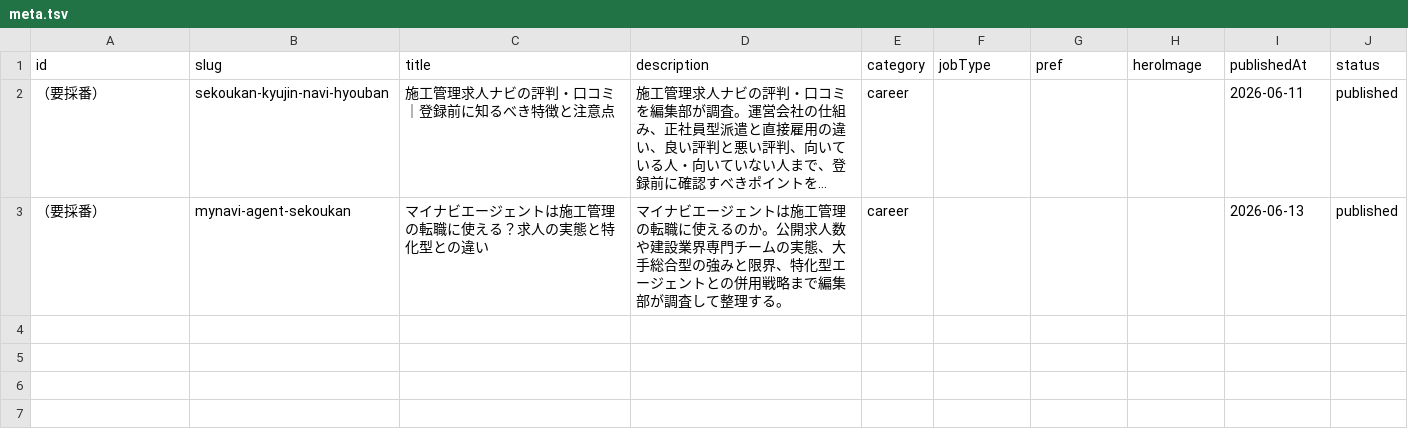
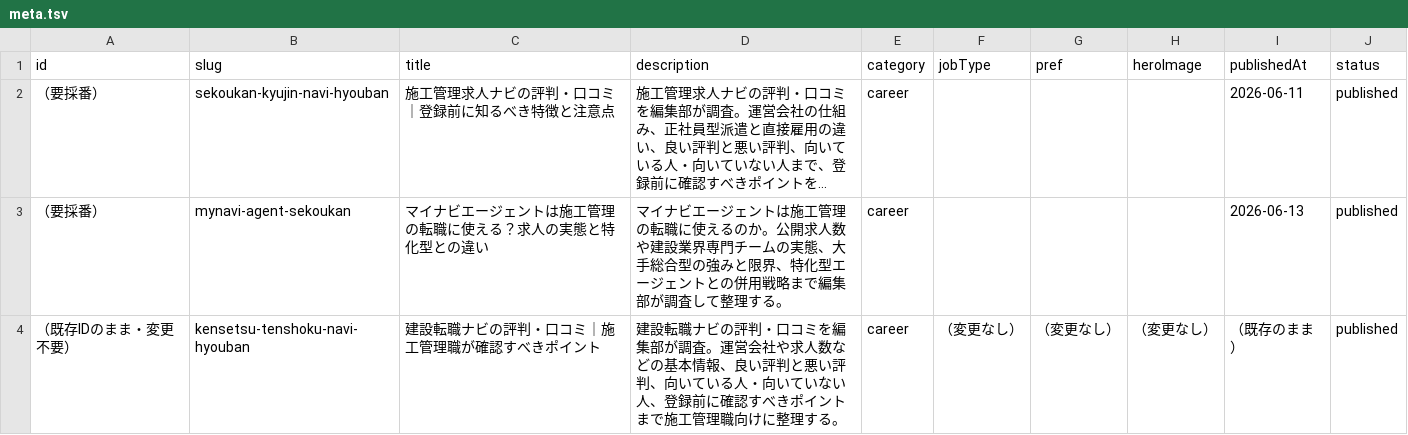
Before and after one commit to atsuhiromovie/sekoukan-affiliate, a TSV file: deliverables/202606-hyouban/meta.tsv, drawn as a sheet; long unchanged cells end in ….

```diff
--- a/deliverables/202606-hyouban/meta.tsv
+++ b/deliverables/202606-hyouban/meta.tsv
@@ -3 +3,2 @@ id	slug	title	description	category	jobType	pref	heroImage	publishedAt	status
 （要採番）	mynavi-agent-sekoukan	マイナビエージェントは施工管理の転職に使える？求人の実態と特化型との違い	マイナビエージェントは施工管理の転職に使えるのか。公開求人数や建設業界専門チームの実態、大手総合型の強みと限界、特化型エージェントとの併用戦略まで編集部が調査して整理する。	career				2026-06-13	published
+（既存IDのまま・変更不要）	kensetsu-tenshoku-navi-hyouban	建設転職ナビの評判・口コミ｜施工管理職が確認すべきポイント	建設転職ナビの評判・口コミを編集部が調査。運営会社や求人数などの基本情報、良い評判と悪い評判、向いている人・向いていない人、登録前に確認すべきポイントまで施工管理職向けに整理する。	career	（変更なし）	（変更なし）	（変更なし）	（既存のまま）	published
```
Also changed, not shown: 1 other file.
